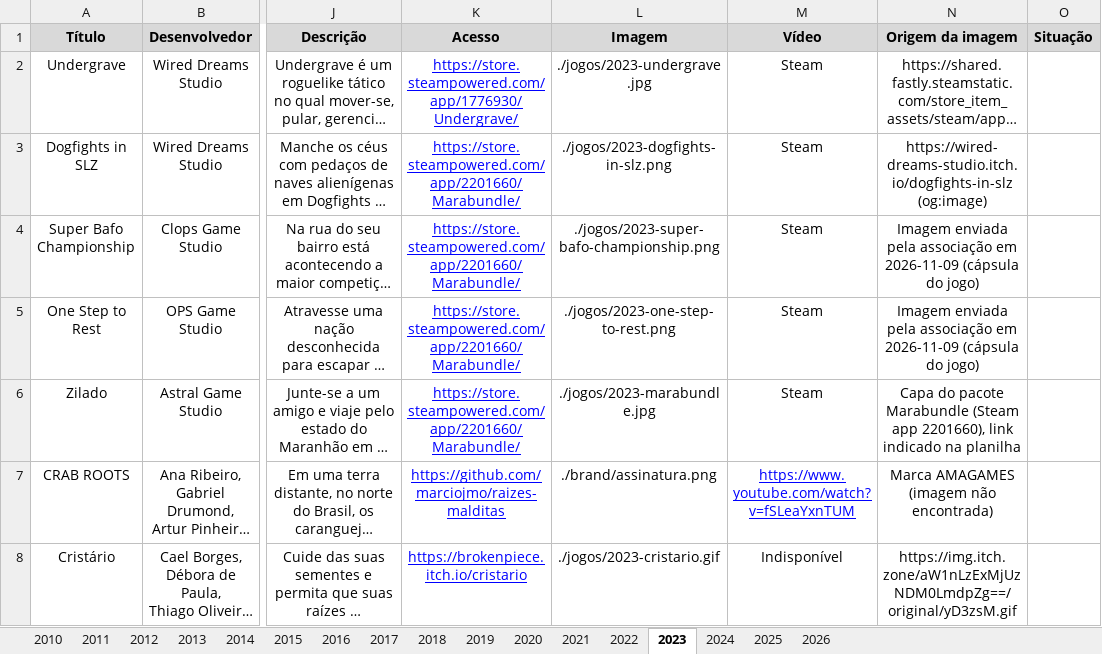
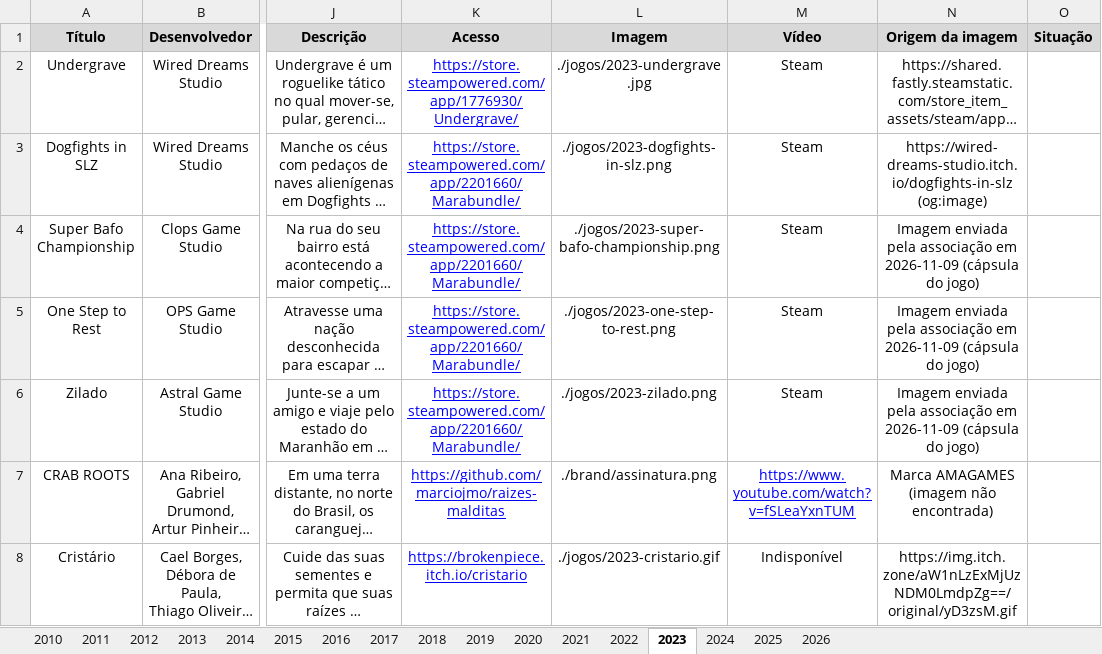
Before and after one commit to kassiosousa/amagames, an Excel workbook: dados/levantamento-jogos-maranhenses.xlsx, sheet 2023, drawn as a sheet; only a part is shown, gaps mark what is left out; long unchanged cells end in …; values as stored, in another font and other column widths than the file's, no borders; the diff names each change by its address in the sheet, - before the commit and + after, or states it on an @@ line.

Commit message:
fix: add zilado logo and fix logos size

```diff
--- a/dados/levantamento-jogos-maranhenses.xlsx (sheet 2023)
+++ b/dados/levantamento-jogos-maranhenses.xlsx (sheet 2023)
-L6 (Imagem): ./jogos/2023-marabundle.jpg
+L6 (Imagem): ./jogos/2023-zilado.png
-N6 (Origem da imagem): Capa do pacote Marabundle (Steam app 2201660), link indicado na planilha
+N6 (Origem da imagem): Imagem enviada pela associação em 2026-11-09 (cápsula do jogo)
```
Also changed, not shown: 7 other files.
